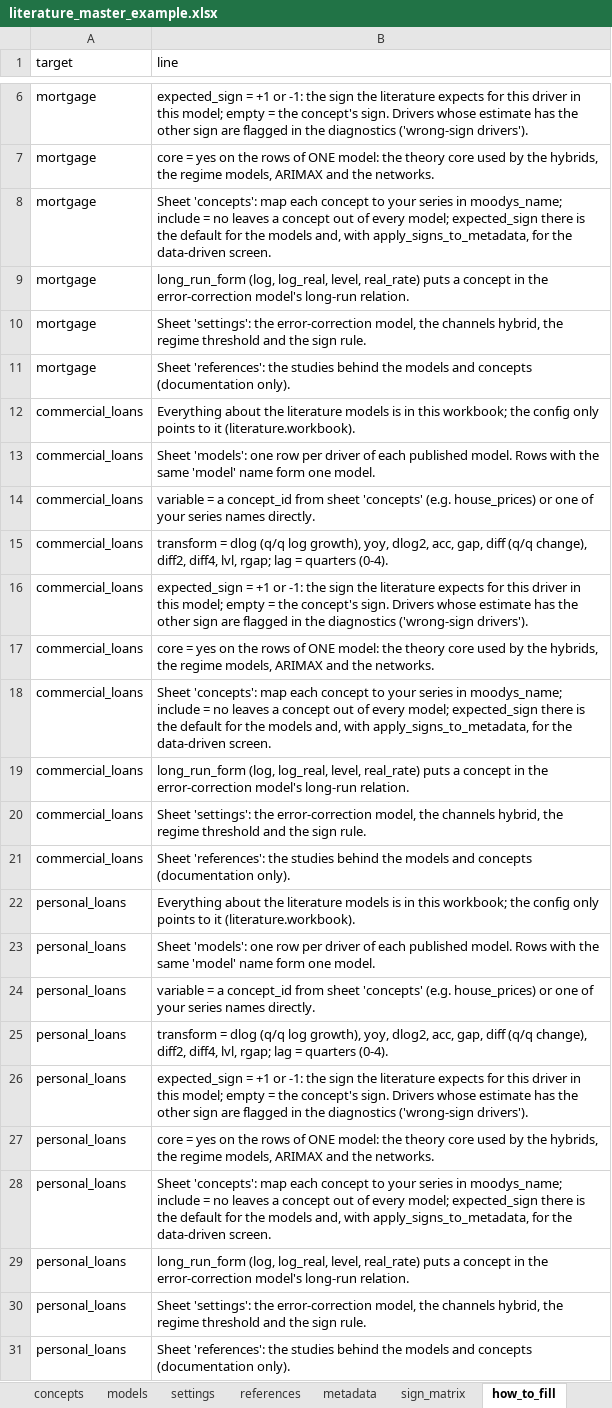
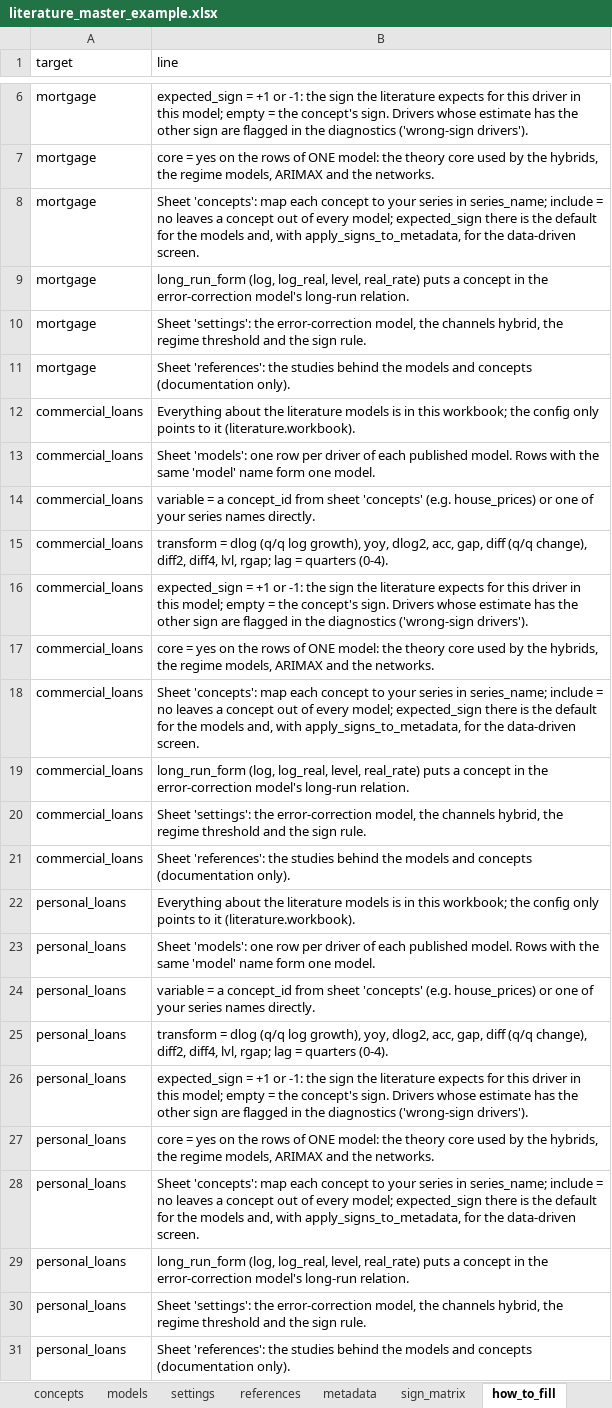
Before and after one commit to wuxiaokai-hk/macroforecast, an Excel workbook: config/literature_master_example.xlsx, sheet how_to_fill, drawn as a sheet; only a part is shown, gaps mark what is left out; values as stored, in another font and other column widths than the file's, no borders; the diff names each change by its address in the sheet, - before the commit and + after, or states it on an @@ line.

```diff
--- a/config/literature_master_example.xlsx (sheet how_to_fill)
+++ b/config/literature_master_example.xlsx (sheet how_to_fill)
-B8 (line): …series in moodys_name; include =…
+B8 (line): …series in series_name; include =…
-B18 (line): …series in moodys_name; include =…
+B18 (line): …series in series_name; include =…
-B28 (line): …series in moodys_name; include =…
+B28 (line): …series in series_name; include =…
```
Also changed, not shown: sheet concepts, config/commercial_loans_literature_workbook.xlsx, config/literature_workbook.xlsx, 41 other files.
